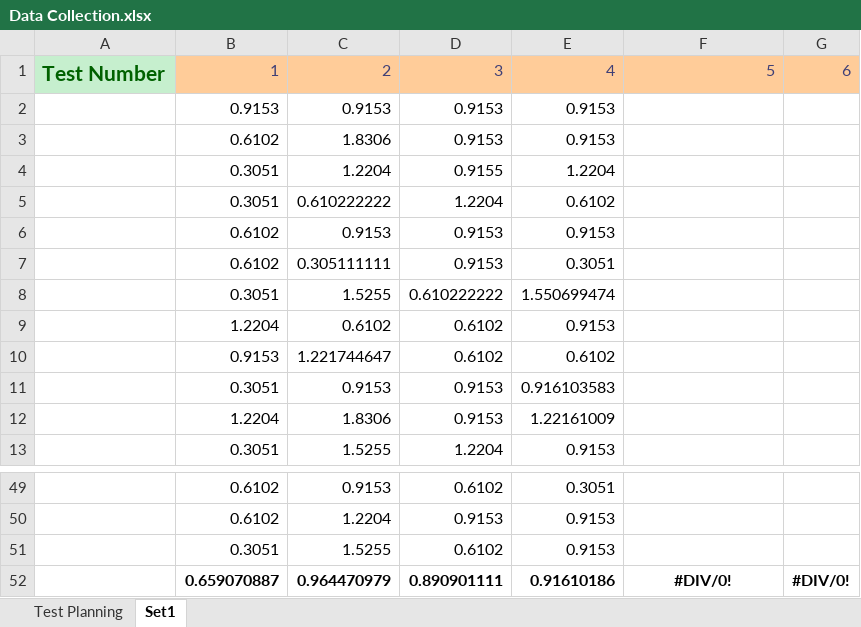
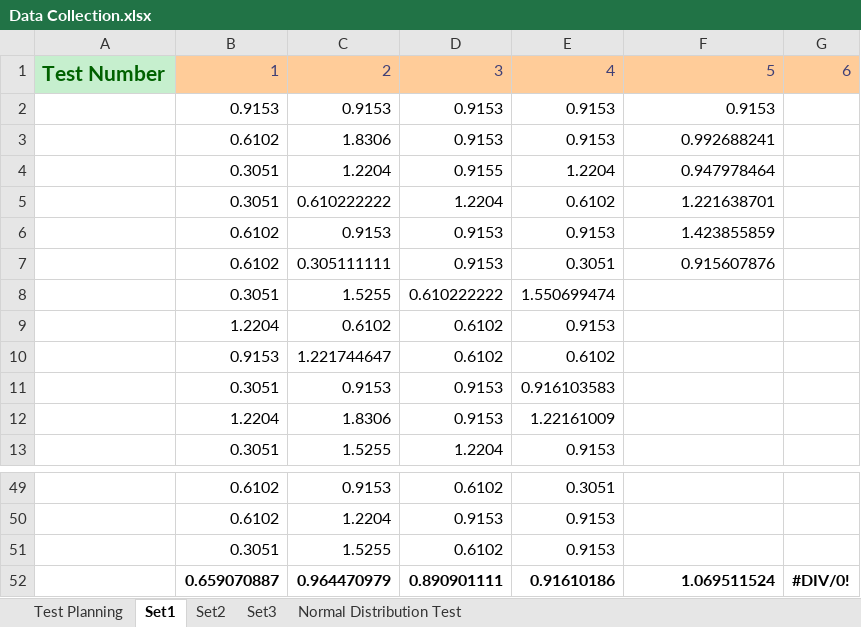
Before and after one commit to Tribler/trustchain-simulator, an Excel workbook: Data Collection.xlsx, sheet Set1, drawn as a sheet; only a part is shown, gaps mark what is left out; values as stored, in another font and other column widths than the file's, no borders; the diff names each change by its address in the sheet, - before the commit and + after, or states it on an @@ line.

```diff
--- a/Data Collection.xlsx (sheet Set1)
+++ b/Data Collection.xlsx (sheet Set1)
+sheet tab: Set2
+sheet tab: Set3
+sheet tab: Normal Distribution Test
-F2: (empty)
+F2: 0.9153
-F3: (empty)
+F3: 0.992688241
-F4: (empty)
+F4: 0.947978464
-F5: (empty)
+F5: 1.221638701
-F6: (empty)
+F6: 1.423855859
-F7: (empty)
+F7: 0.915607876
-F52: #DIV/0!
+F52: 1.069511524
-F52 alignment: center
+F52 alignment: right
```
Also changed, not shown: sheet Test Planning, charts or pictures, 14 other files.
